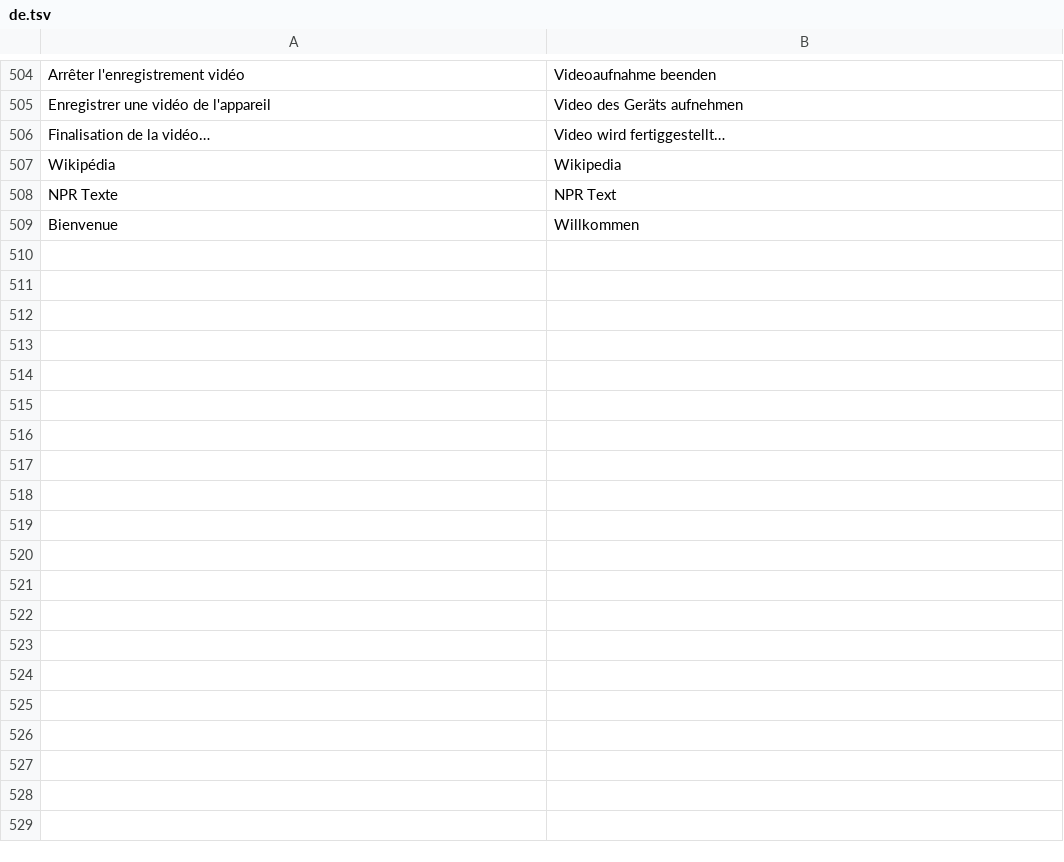
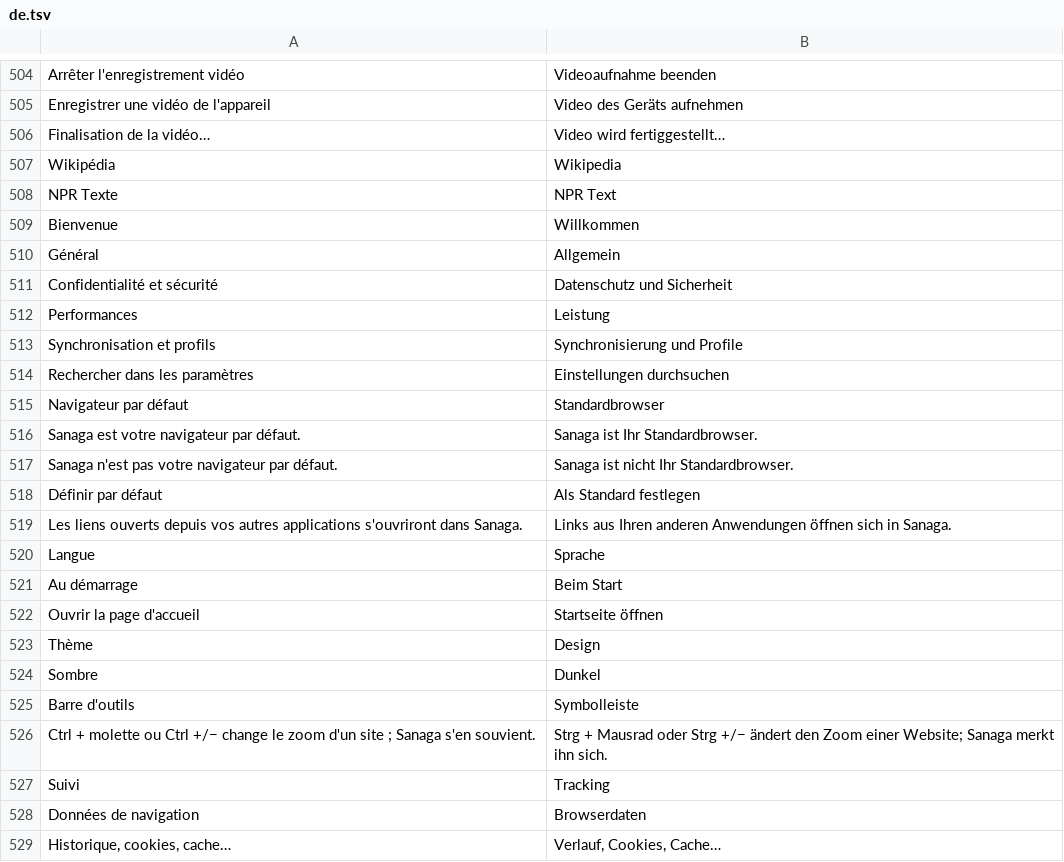
Before and after one commit to grassfieldhq/sanaga, a TSV file: assets/i18n/de.tsv, drawn as a sheet; only a part is shown, gaps mark what is left out; the diff covers the shown part only.

```diff
--- a/assets/i18n/de.tsv
+++ b/assets/i18n/de.tsv
@@ -509 +509,21 @@ NPR Texte	NPR Text
 Bienvenue	Willkommen
+Général	Allgemein
+Confidentialité et sécurité	Datenschutz und Sicherheit
+Performances	Leistung
+Synchronisation et profils	Synchronisierung und Profile
+Rechercher dans les paramètres	Einstellungen durchsuchen
+Navigateur par défaut	Standardbrowser
+Sanaga est votre navigateur par défaut.	Sanaga ist Ihr Standardbrowser.
+Sanaga n'est pas votre navigateur par défaut.	Sanaga ist nicht Ihr Standardbrowser.
+Définir par défaut	Als Standard festlegen
+Les liens ouverts depuis vos autres applications s'ouvriront dans Sanaga.	Links aus Ihren anderen Anwendungen öffnen sich in Sanaga.
+Langue	Sprache
+Au démarrage	Beim Start
+Ouvrir la page d'accueil	Startseite öffnen
+Thème	Design
+Sombre	Dunkel
+Barre d'outils	Symbolleiste
+Ctrl + molette ou Ctrl +/− change le zoom d'un site ; Sanaga s'en souvient.	Strg + Mausrad oder Strg +/− ändert den Zoom einer Website; Sanaga merkt ihn sich.
+Suivi	Tracking
+Données de navigation	Browserdaten
+Historique, cookies, cache…	Verlauf, Cookies, Cache…
```
Also changed, not shown: 15 added rows elsewhere in this file, assets/i18n/en.tsv, assets/i18n/es.tsv, 19 other files.
